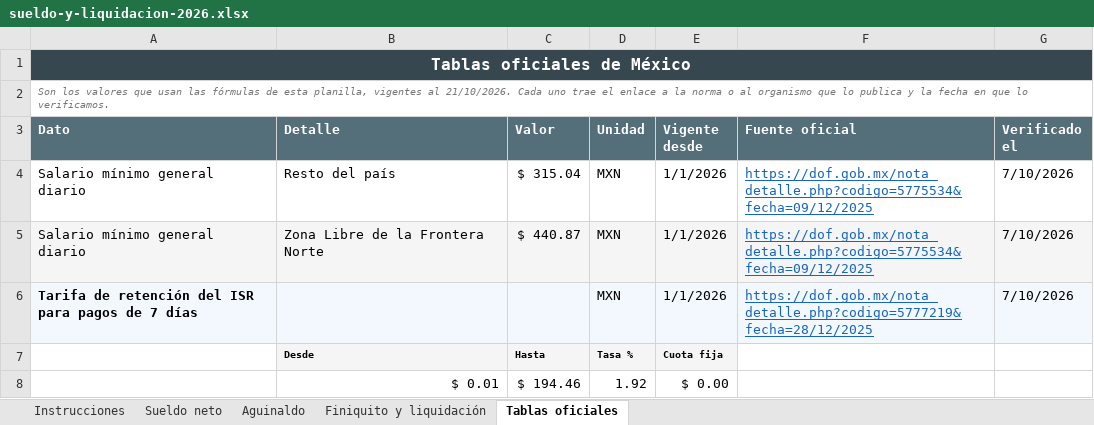
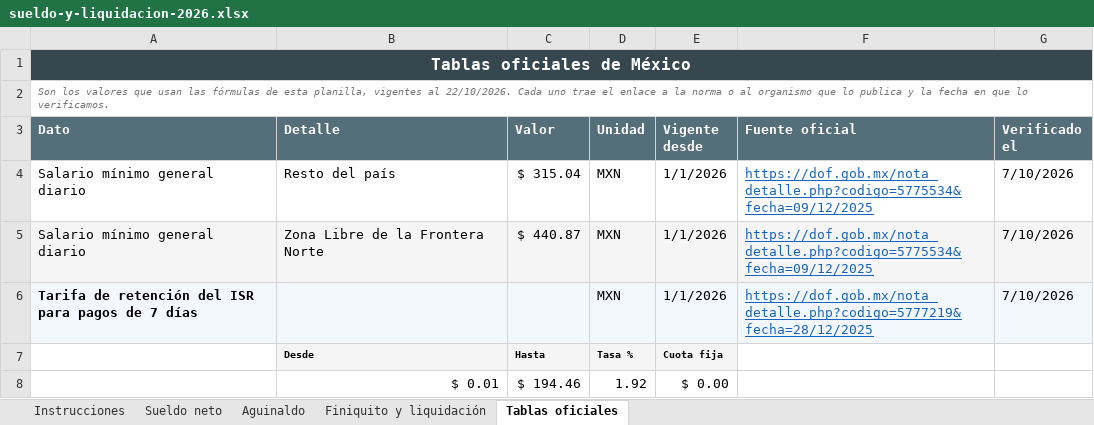
Before and after one commit to manu-180/calcular, an Excel workbook: private/intl/mx/sueldo-y-liquidacion-2026.xlsx, sheet Tablas oficiales, drawn as a sheet; only a part is shown; values as stored, in another font and other column widths than the file's, no borders; the diff names each change by its address in the sheet, - before the commit and + after, or states it on an @@ line.

Commit message:
datos-vivos: ipc, canasta-basica, jubilaciones (2026-10-22)
- Serie del IPC (INDEC vía datos.gob.ar): fecha de consulta refrescada (la guardada era del 2026-10-15)
- Canasta básica CBA/CBT (INDEC): fecha de consulta refrescada (la guardada era del 2026-10-15)
- Serie del haber mínimo (ANSES vía datos.gob.ar): fecha de consulta refrescada (la guardada era del 2026-10-15)

Commit automático del workflow datos-vivos: cada dato pasó sus checks y check-all completo.

```diff
--- a/private/intl/mx/sueldo-y-liquidacion-2026.xlsx (sheet Tablas oficiales)
+++ b/private/intl/mx/sueldo-y-liquidacion-2026.xlsx (sheet Tablas oficiales)
-A2 (Dato): …vigentes al 21/10/2026. Cada uno…
+A2 (Dato): …vigentes al 22/10/2026. Cada uno…
```
Also changed, not shown: sheet Instrucciones, sheet Finiquito y liquidación, private/intl/cl/sueldo-y-liquidacion-2026.xlsx, private/intl/cr/sueldo-y-liquidacion-2026.xlsx, 41 other files.
